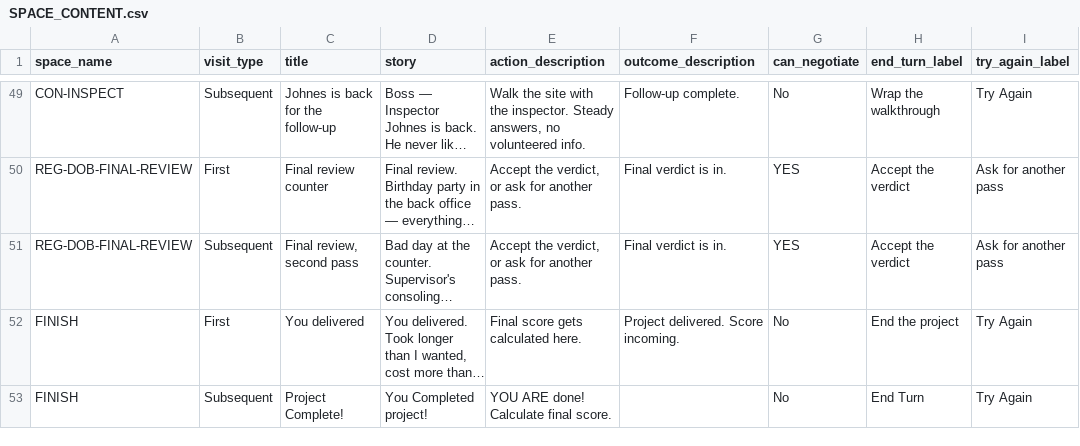
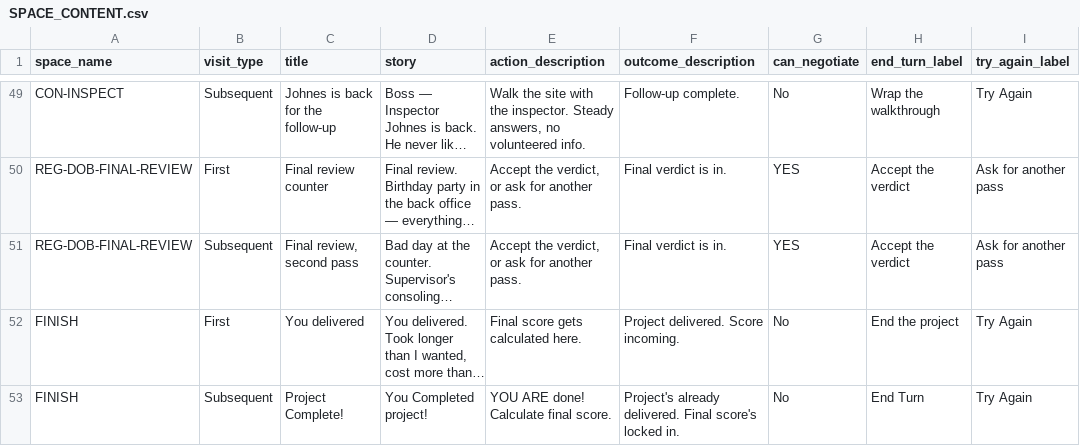
Before and after one commit to tomaszsb/Game_alpha, a CSV file: public/data/CLEAN_FILES/SPACE_CONTENT.csv, drawn as a sheet; only a part is shown, gaps mark what is left out; long unchanged cells end in …; the diff names each change by its address in the sheet, - before the commit and + after, or states it on an @@ line.

```diff
--- a/public/data/CLEAN_FILES/SPACE_CONTENT.csv
+++ b/public/data/CLEAN_FILES/SPACE_CONTENT.csv
-F53 (outcome_description): (empty)
+F53 (outcome_description): Project's already delivered. Final score's locked in.
```
Also changed, not shown: public/data/CLEAN_FILES/CARDS_EXPANDED.csv, public/data/SOURCE_FILES/Spaces.csv, 11 other files.
